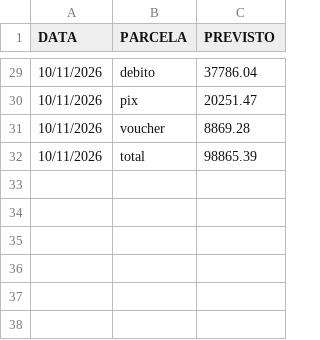
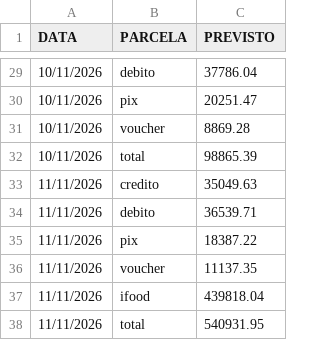
Before and after one commit to hylaryfarias/retiradas-deposito, a CSV file: historico_previsao.csv, drawn as a sheet; only a part is shown, gaps mark what is left out.

```diff
--- a/historico_previsao.csv
+++ b/historico_previsao.csv
@@ -32 +32,7 @@ DATA;PARCELA;PREVISTO
 10/11/2026;total;98865.39
+11/11/2026;credito;35049.63
+11/11/2026;debito;36539.71
+11/11/2026;pix;18387.22
+11/11/2026;voucher;11137.35
+11/11/2026;ifood;439818.04
+11/11/2026;total;540931.95
```
Also changed, not shown: historico_pix.csv, historico_realizado.csv, 3 other files.
